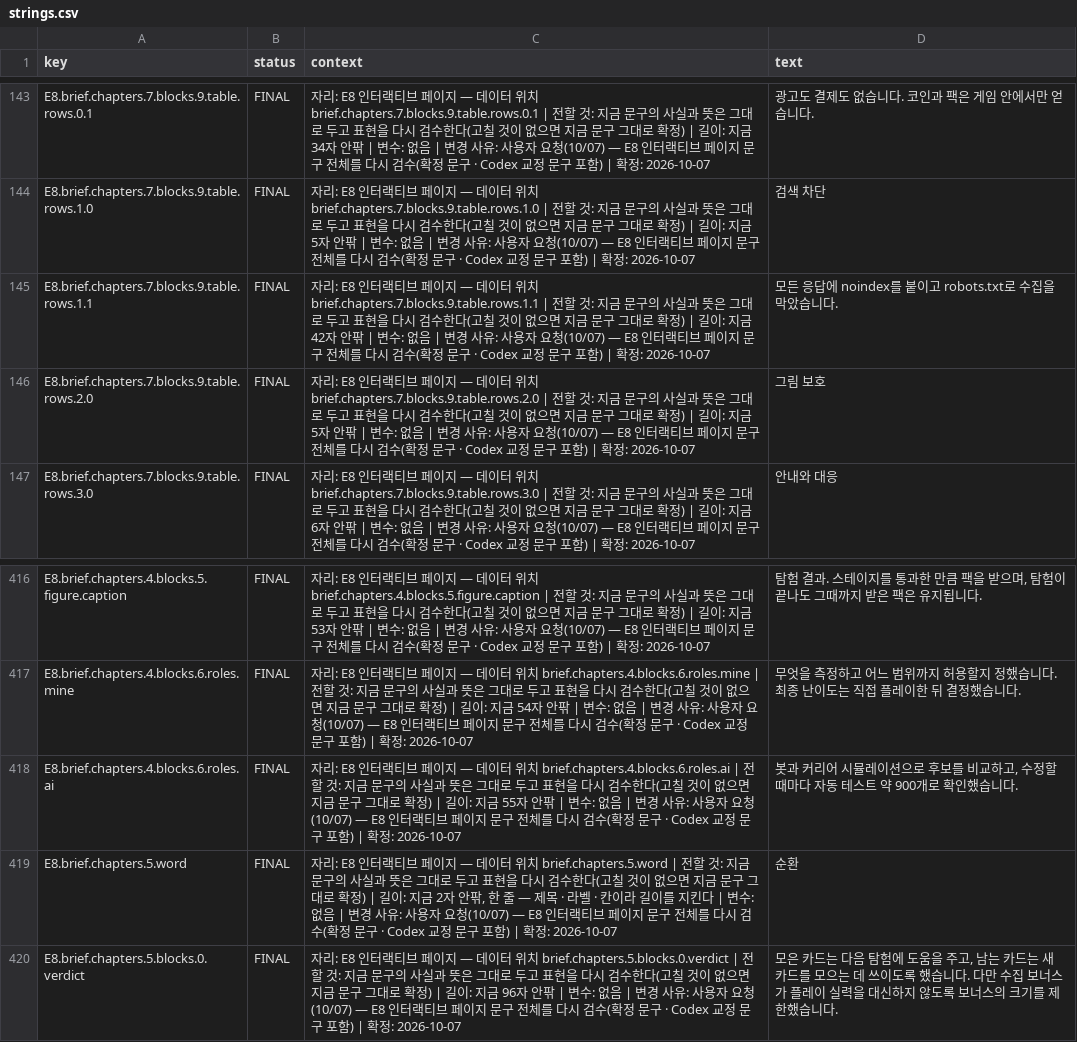
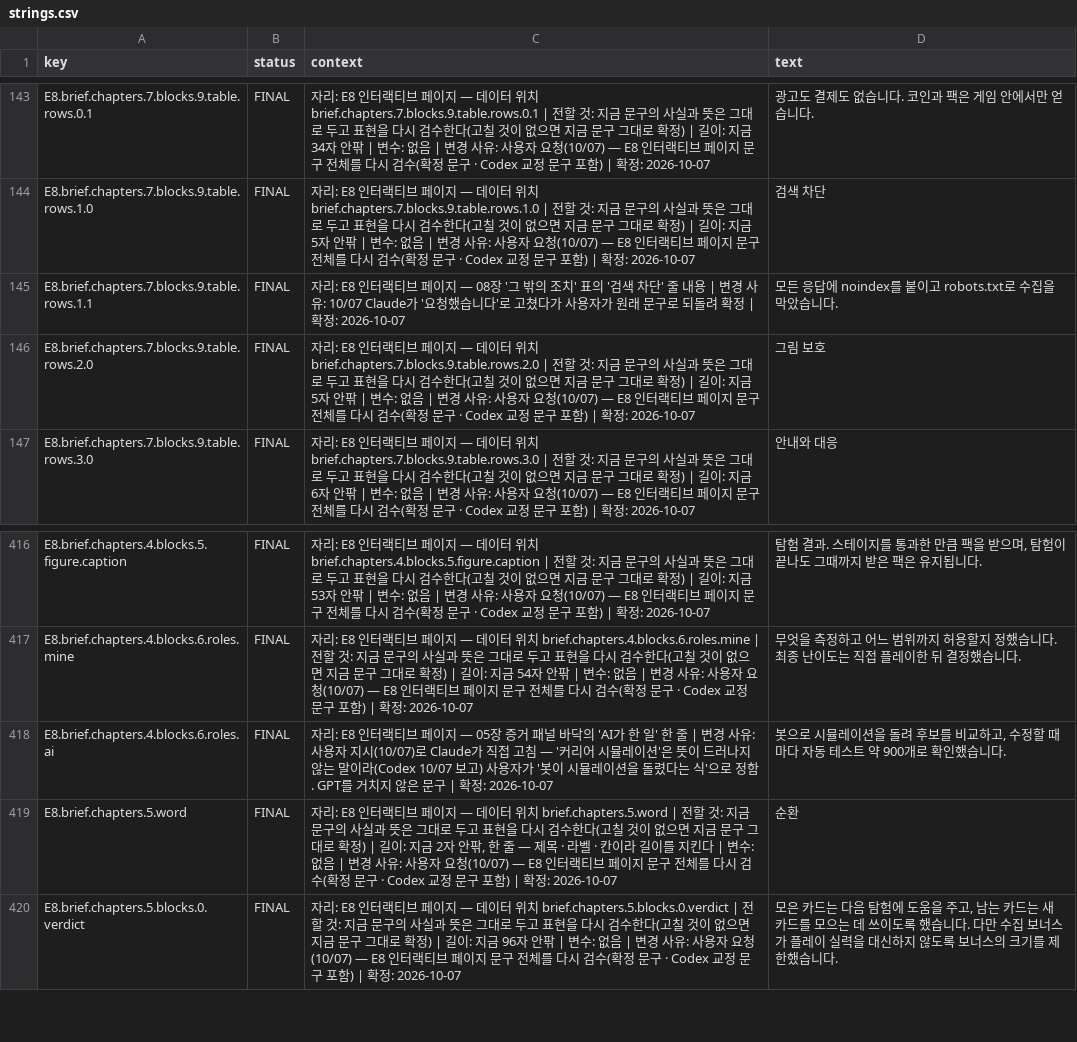
Before and after one commit to gyummini/pr-web, a CSV file: Text/strings.csv, drawn as a sheet; only a part is shown, gaps mark what is left out.

```diff
--- a/Text/strings.csv
+++ b/Text/strings.csv
@@ -144,3 +144,3 @@ E8.brief.chapters.7.blocks.9.table.rows.0.1,FINAL,자리: E8 인터랙티브 페
 E8.brief.chapters.7.blocks.9.table.rows.1.0,FINAL,자리: E8 인터랙티브 페이지 — 데이터 위치 brief.chapters.7.blocks.9.table.rows.1.0 | 전할 것: 지금 문구의 사실과 뜻은 그대로 두고 표현을 다시 검수한다(고칠 것이 없으면 지금 문구 그대로 확정) | 길이: 지금 5자 안팎 | 변수: 없음 | 변경 사유: 사용자 요청(10/07) — E8 인터랙티브 페이지 문구 전체를 다시 검수(확정 문구 · Codex 교정 문구 포함) | 확정: 2026-10-07,검색 차단
-E8.brief.chapters.7.blocks.9.table.rows.1.1,FINAL,자리: E8 인터랙티브 페이지 — 데이터 위치 brief.chapters.7.blocks.9.table.rows.1.1 | 전할 것: 지금 문구의 사실과 뜻은 그대로 두고 표현을 다시 검수한다(고칠 것이 없으면 지금 문구 그대로 확정) | 길이: 지금 42자 안팎 | 변수: 없음 | 변경 사유: 사용자 요청(10/07) — E8 인터랙티브 페이지 문구 전체를 다시 검수(확정 문구 · Codex 교정 문구 포함) | 확정: 2026-10-07,모든 응답에 noindex를 붙이고 robots.txt로 수집을 막았습니다.
+E8.brief.chapters.7.blocks.9.table.rows.1.1,FINAL,자리: E8 인터랙티브 페이지 — 08장 '그 밖의 조치' 표의 '검색 차단' 줄 내용 | 변경 사유: 10/07 Claude가 '요청했습니다'로 고쳤다가 사용자가 원래 문구로 되돌려 확정 | 확정: 2026-10-07,모든 응답에 noindex를 붙이고 robots.txt로 수집을 막았습니다.
 E8.brief.chapters.7.blocks.9.table.rows.2.0,FINAL,자리: E8 인터랙티브 페이지 — 데이터 위치 brief.chapters.7.blocks.9.table.rows.2.0 | 전할 것: 지금 문구의 사실과 뜻은 그대로 두고 표현을 다시 검수한다(고칠 것이 없으면 지금 문구 그대로 확정) | 길이: 지금 5자 안팎 | 변수: 없음 | 변경 사유: 사용자 요청(10/07) — E8 인터랙티브 페이지 문구 전체를 다시 검수(확정 문구 · Codex 교정 문구 포함) | 확정: 2026-10-07,그림 보호
@@ -417,3 +417,3 @@ E8.brief.chapters.4.blocks.5.figure.caption,FINAL,자리: E8 인터랙티브 페
 E8.brief.chapters.4.blocks.6.roles.mine,FINAL,자리: E8 인터랙티브 페이지 — 데이터 위치 brief.chapters.4.blocks.6.roles.mine | 전할 것: 지금 문구의 사실과 뜻은 그대로 두고 표현을 다시 검수한다(고칠 것이 없으면 지금 문구 그대로 확정) | 길이: 지금 54자 안팎 | 변수: 없음 | 변경 사유: 사용자 요청(10/07) — E8 인터랙티브 페이지 문구 전체를 다시 검수(확정 문구 · Codex 교정 문구 포함) | 확정: 2026-10-07,무엇을 측정하고 어느 범위까지 허용할지 정했습니다. 최종 난이도는 직접 플레이한 뒤 결정했습니다.
-E8.brief.chapters.4.blocks.6.roles.ai,FINAL,자리: E8 인터랙티브 페이지 — 데이터 위치 brief.chapters.4.blocks.6.roles.ai | 전할 것: 지금 문구의 사실과 뜻은 그대로 두고 표현을 다시 검수한다(고칠 것이 없으면 지금 문구 그대로 확정) | 길이: 지금 55자 안팎 | 변수: 없음 | 변경 사유: 사용자 요청(10/07) — E8 인터랙티브 페이지 문구 전체를 다시 검수(확정 문구 · Codex 교정 문구 포함) | 확정: 2026-10-07,"봇과 커리어 시뮬레이션으로 후보를 비교하고, 수정할 때마다 자동 테스트 약 900개로 확인했습니다."
+E8.brief.chapters.4.blocks.6.roles.ai,FINAL,자리: E8 인터랙티브 페이지 — 05장 증거 패널 바닥의 'AI가 한 일' 한 줄 | 변경 사유: 사용자 지시(10/07)로 Claude가 직접 고침 — '커리어 시뮬레이션'은 뜻이 드러나지 않는 말이라(Codex 10/07 보고) 사용자가 '봇이 시뮬레이션을 돌렸다는 식'으로 정함. GPT를 거치지 않은 문구 | 확정: 2026-10-07,"봇으로 시뮬레이션을 돌려 후보를 비교하고, 수정할 때마다 자동 테스트 약 900개로 확인했습니다."
 E8.brief.chapters.5.word,FINAL,"자리: E8 인터랙티브 페이지 — 데이터 위치 brief.chapters.5.word | 전할 것: 지금 문구의 사실과 뜻은 그대로 두고 표현을 다시 검수한다(고칠 것이 없으면 지금 문구 그대로 확정) | 길이: 지금 2자 안팎, 한 줄 — 제목 · 라벨 · 칸이라 길이를 지킨다 | 변수: 없음 | 변경 사유: 사용자 요청(10/07) — E8 인터랙티브 페이지 문구 전체를 다시 검수(확정 문구 · Codex 교정 문구 포함) | 확정: 2026-10-07",순환
```
Also changed, not shown: 2 other files.
